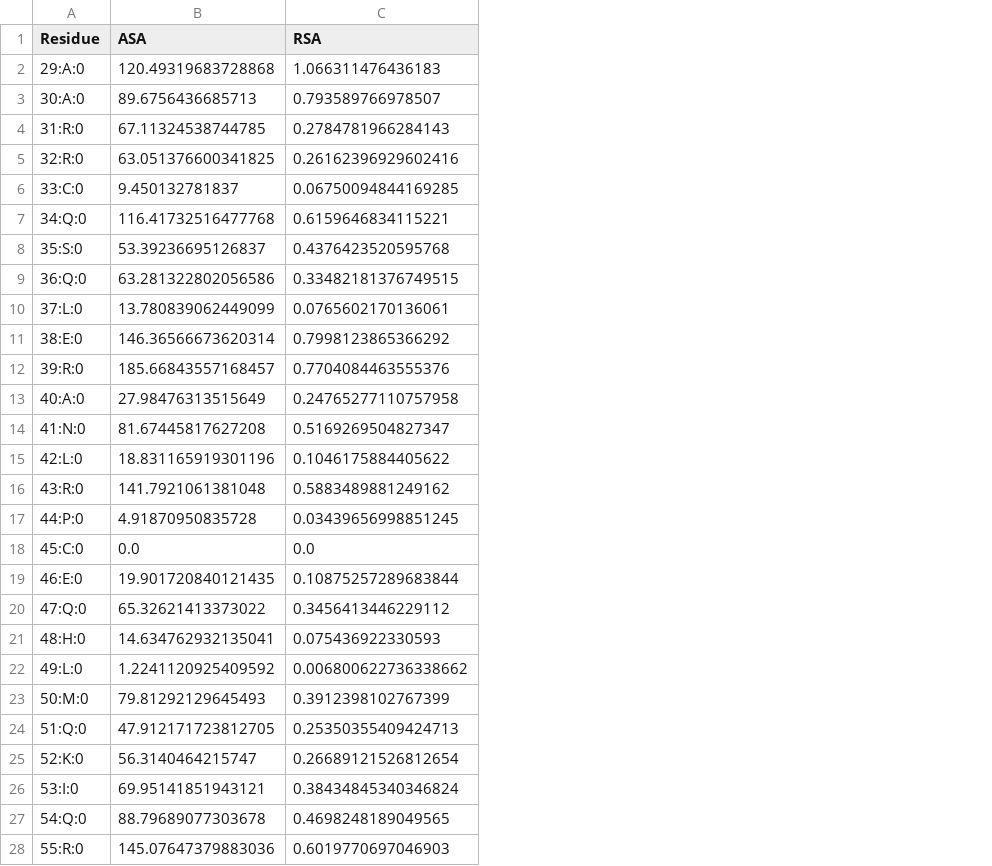
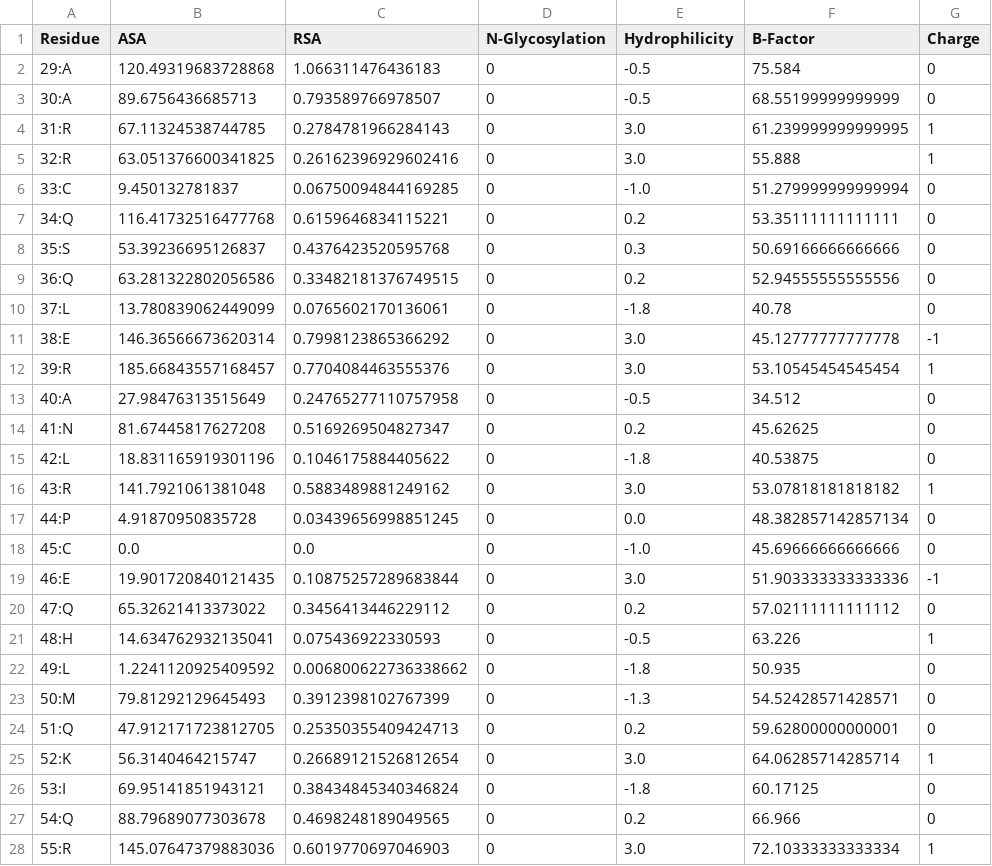
Before and after one commit to trevorpfiz/BioxML-allergen-epitopes, a CSV file: notebooks/ConfB/asa_rsa_output.csv, drawn as a sheet; only a part is shown; the diff covers the shown part only; the diff names each change by its address in the sheet, - before the commit and + after, or states it on an @@ line.

Commit message:
added other residue features

```diff
--- a/notebooks/ConfB/asa_rsa_output.csv
+++ b/notebooks/ConfB/asa_rsa_output.csv
+column D (N-Glycosylation), rows 2-28: all 0
+column E (Hydrophilicity), rows 2-28: -0.5 | -0.5 | 3.0 | 3.0 | -1.0 | 0.2 | 0.3 | 0.2 | -1.8 | 3.0 | 3.0 | -0.5 | 0.2 | -1.8 | 3.0 | 0.0 | -1.0 | 3.0 | 0.2 | -0.5 | -1.8 | -1.3 | 0.2 | 3.0 | -1.8 | 0.2 | 3.0
+column F (B-Factor), rows 2-28: 75.584 | 68.55199999999999 | 61.239999999999995 | 55.888 | 51.279999999999994 | 53.35111111111111 | 50.69166666666666 | 52.94555555555556 | 40.78 | 45.12777777777778 | 53.10545454545454 | 34.512 | 45.62625 | 40.53875 | 53.07818181818182 | 48.382857142857134 | 45.69666666666666 | 51.903333333333336 | 57.02111111111112 | 63.226 | 50.935 | 54.52428571428571 | 59.62800000000001 | 64.06285714285714 | 60.17125 | 66.966 | 72.10333333333334
+column G (Charge), rows 2-28: 0 | 0 | 1 | 1 | 0 | 0 | 0 | 0 | 0 | -1 | 1 | 0 | 0 | 0 | 1 | 0 | 0 | -1 | 0 | 1 | 0 | 0 | 0 | 1 | 0 | 0 | 1
-A2 (Residue): 29:A:0
+A2 (Residue): 29:A
-A3 (Residue): 30:A:0
+A3 (Residue): 30:A
-A4 (Residue): 31:R:0
+A4 (Residue): 31:R
-A5 (Residue): 32:R:0
+A5 (Residue): 32:R
-A6 (Residue): 33:C:0
+A6 (Residue): 33:C
-A7 (Residue): 34:Q:0
+A7 (Residue): 34:Q
-A8 (Residue): 35:S:0
+A8 (Residue): 35:S
-A9 (Residue): 36:Q:0
+A9 (Residue): 36:Q
-A10 (Residue): 37:L:0
+A10 (Residue): 37:L
-A11 (Residue): 38:E:0
+A11 (Residue): 38:E
-A12 (Residue): 39:R:0
+A12 (Residue): 39:R
-A13 (Residue): 40:A:0
+A13 (Residue): 40:A
-A14 (Residue): 41:N:0
+A14 (Residue): 41:N
-A15 (Residue): 42:L:0
+A15 (Residue): 42:L
-A16 (Residue): 43:R:0
+A16 (Residue): 43:R
-A17 (Residue): 44:P:0
+A17 (Residue): 44:P
-A18 (Residue): 45:C:0
+A18 (Residue): 45:C
-A19 (Residue): 46:E:0
+A19 (Residue): 46:E
-A20 (Residue): 47:Q:0
+A20 (Residue): 47:Q
-A21 (Residue): 48:H:0
+A21 (Residue): 48:H
-A22 (Residue): 49:L:0
+A22 (Residue): 49:L
-A23 (Residue): 50:M:0
+A23 (Residue): 50:M
-A24 (Residue): 51:Q:0
+A24 (Residue): 51:Q
-A25 (Residue): 52:K:0
+A25 (Residue): 52:K
-A26 (Residue): 53:I:0
+A26 (Residue): 53:I
-A27 (Residue): 54:Q:0
+A27 (Residue): 54:Q
-A28 (Residue): 55:R:0
+A28 (Residue): 55:R
```
Also changed, not shown: 68 edited cells elsewhere in this file, 2 other files.
